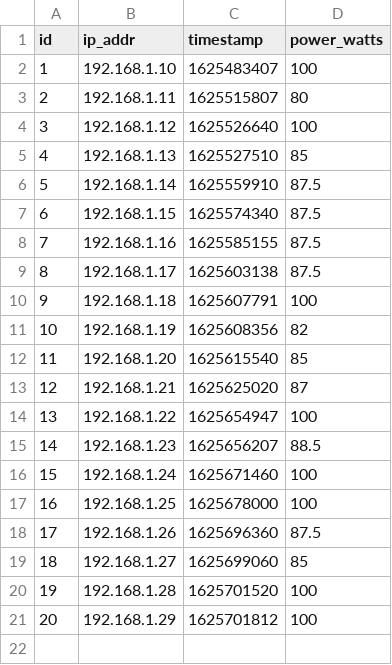
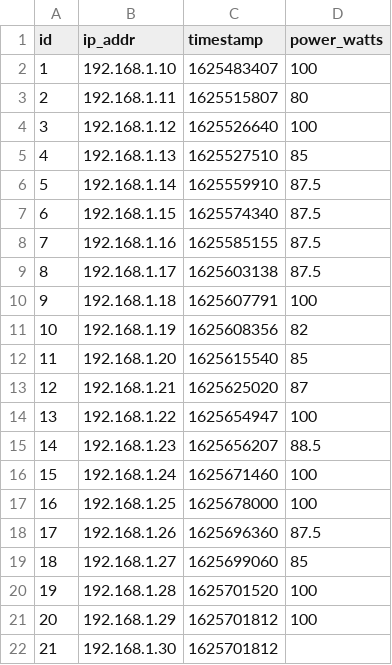
Before and after one commit to mubarak5642/dcim-api, a CSV file: PowerIQData.csv, drawn as a sheet; the diff names each change by its address in the sheet, - before the commit and + after, or states it on an @@ line.

Commit message:
DCIM-2294: Adding support for building level power data for sunbird's testing

```diff
--- a/PowerIQData.csv
+++ b/PowerIQData.csv
+row 22: 21 | 192.168.1.30 | 1625701812
```
Also changed, not shown: 6 other files.
